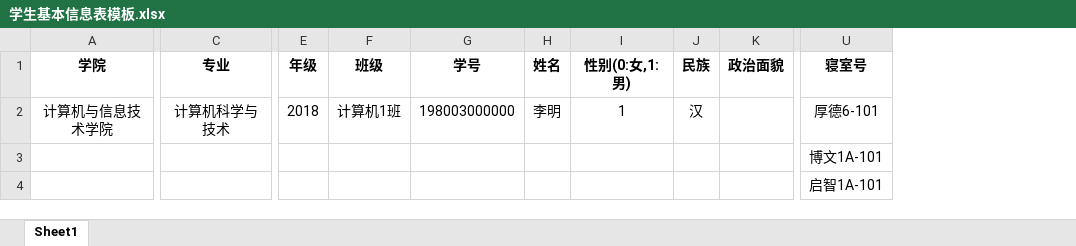
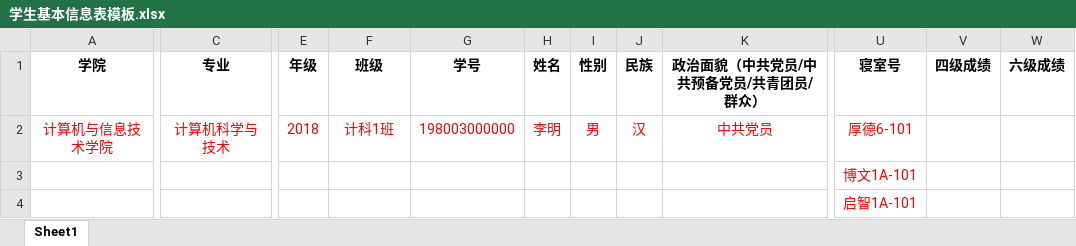
Before and after one commit to Victorschenwh/studentManage, an Excel workbook: src/main/resources/excel/学生基本信息表模板.xlsx, sheet Sheet1, drawn as a sheet; only a part is shown, gaps mark what is left out; values as stored, in another font and other column widths than the file's, no borders; removed rows and columns are numbered as before the commit, all else as after; the diff covers the shown part only; the diff names each change by its address in the sheet, - before the commit and + after, or states it on an @@ line.

```diff
--- a/src/main/resources/excel/学生基本信息表模板.xlsx (sheet Sheet1)
+++ b/src/main/resources/excel/学生基本信息表模板.xlsx (sheet Sheet1)
-column I (性别(0:女,1:男)), row 2: 1
+column I (性别), row 2: 男
-column K (政治面貌), empty
+column K (政治面貌（中共党员/中共预备党员/共青团员/群众）), row 2: 中共党员
+column V (四级成绩), empty
+column W (六级成绩), empty
-A2 text colour: black
+A2 text colour: #FF0000
-C2 text colour: black
+C2 text colour: #FF0000
-E2:H2 text colour: black
+E2:H2 text colour: #FF0000
-F2 (班级): 计算机1班
+F2 (班级): 计科1班
-J2 text colour: black
+J2 text colour: #FF0000
-U2 text colour: black
+U2 text colour: #FF0000
-U3:U4 text colour: black
+U3:U4 text colour: #FF0000
```
Also changed, not shown: cell formats elsewhere in this sheet, src/main/resources/excel/奖惩表.xlsx, 20 other files.
